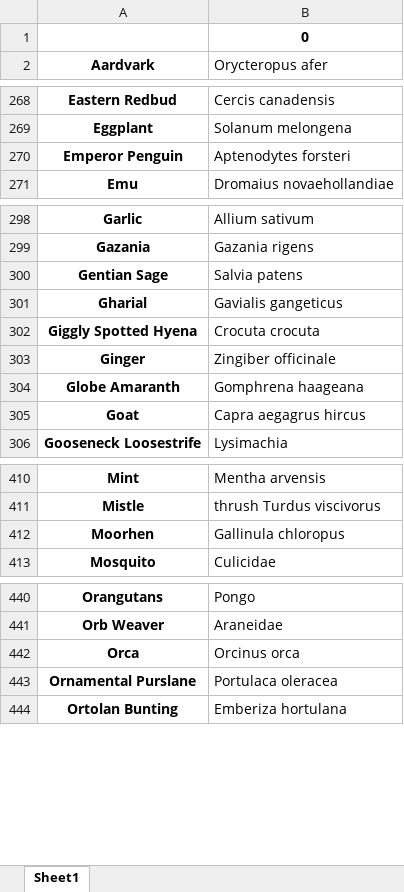
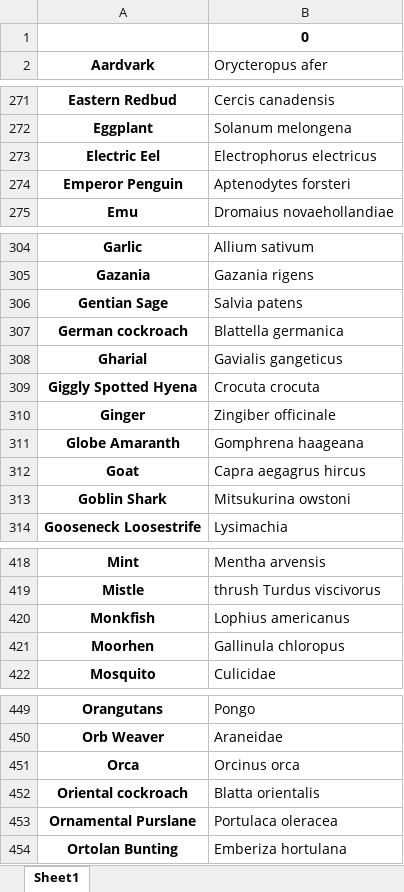
Before and after one commit to Hat1412/Binomial-Nomenclature, an Excel workbook: nomenclature.xlsx, sheet Sheet1, drawn as a sheet; only a part is shown, gaps mark what is left out; values as stored, in another font and other column widths than the file's, no borders; the diff covers the shown part only; the diff names each change by its address in the sheet, - before the commit and + after, or states it on an @@ line.

```diff
--- a/nomenclature.xlsx (sheet Sheet1)
+++ b/nomenclature.xlsx (sheet Sheet1)
+row 273: Electric Eel | Electrophorus electricus
+row 307: German cockroach | Blattella germanica
+row 313: Goblin Shark | Mitsukurina owstoni
+row 420: Monkfish | Lophius americanus
+row 452: Oriental cockroach | Blatta orientalis
```
Also changed, not shown: 12 added rows and 1 removed row elsewhere in this sheet, 3 other files.
